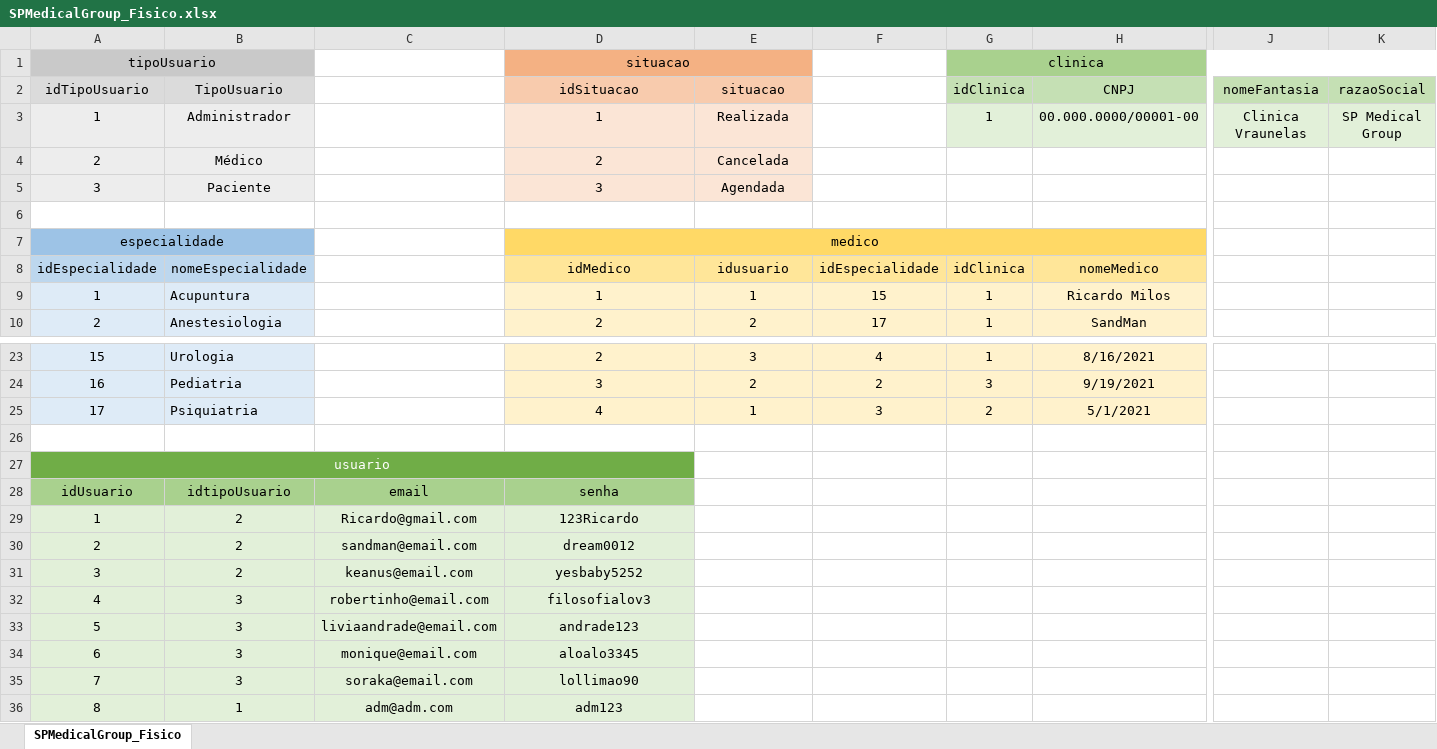
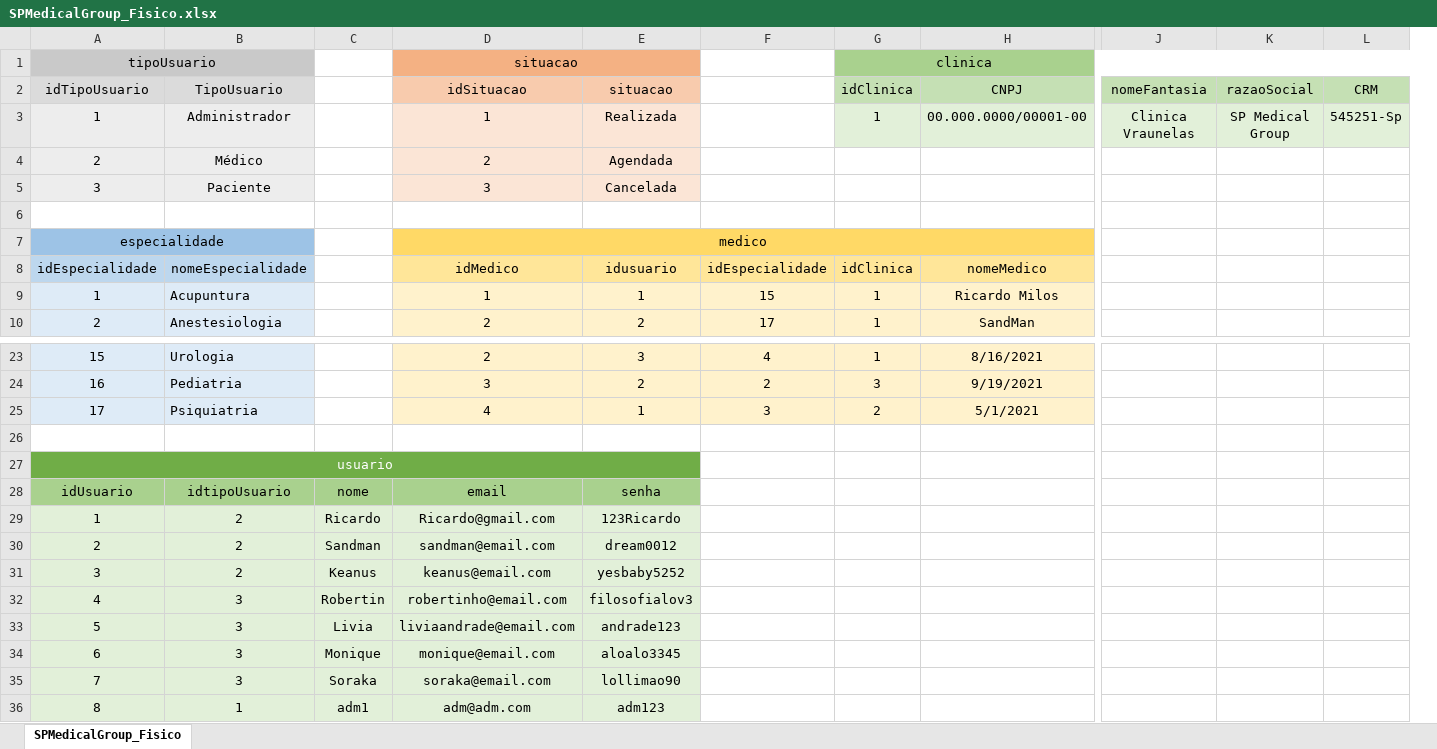
Before and after one commit to SamuelLuzSantana/SPMedical_Group, an Excel workbook: Modelos/SPMedicalGroup_Fisico.xlsx, sheet SPMedicalGroup_Fisico, drawn as a sheet; only a part is shown, gaps mark what is left out; values as stored, in another font and other column widths than the file's, no borders; removed rows and columns are numbered as before the commit, all else as after; the diff names each change by its address in the sheet, - before the commit and + after, or states it on an @@ line.

```diff
--- a/Modelos/SPMedicalGroup_Fisico.xlsx (sheet SPMedicalGroup_Fisico)
+++ b/Modelos/SPMedicalGroup_Fisico.xlsx (sheet SPMedicalGroup_Fisico)
-column C, rows 28-36: email | Ricardo@gmail.com | sandman@email.com | keanus@email.com | robertinho@email.com | liviaandrade@email.com | monique@email.com | soraka@email.com | adm@adm.com
+column C, rows 28-36: nome | Ricardo | Sandman | Keanus | Robertin | Livia | Monique | Soraka | adm1
+column L (CRM), row 3: 545251-Sp
-E4 (situacao): Cancelada
+E4 (situacao): Agendada
-E5 (situacao): Agendada
+E5 (situacao): Cancelada
-A27:D27 merged
+A27:E27 merged
-E27 fill: none
+E27 fill: #70AD47
-D28 (idSituacao): senha
+D28 (idSituacao): email
-E28 (situacao): (empty)
+E28 (situacao): senha
-E28 fill: none
+E28 fill: #A9D18E
-D29 (idSituacao): 123Ricardo
+D29 (idSituacao): Ricardo@gmail.com
-E29 (situacao): (empty)
+E29 (situacao): 123Ricardo
-E29:E36 fill: none
+E29:E36 fill: #E2F0D9
-D30 (idSituacao): dream0012
+D30 (idSituacao): sandman@email.com
-E30 (situacao): (empty)
+E30 (situacao): dream0012
-D31 (idSituacao): yesbaby5252
+D31 (idSituacao): keanus@email.com
-E31 (situacao): (empty)
+E31 (situacao): yesbaby5252
-D32 (idSituacao): filosofialov3
+D32 (idSituacao): robertinho@email.com
-E32 (situacao): (empty)
+E32 (situacao): filosofialov3
-D33 (idSituacao): andrade123
+D33 (idSituacao): liviaandrade@email.com
-E33 (situacao): (empty)
+E33 (situacao): andrade123
-D34 (idSituacao): aloalo3345
+D34 (idSituacao): monique@email.com
-E34 (situacao): (empty)
+E34 (situacao): aloalo3345
-D35 (idSituacao): lollimao90
+D35 (idSituacao): soraka@email.com
-E35 (situacao): (empty)
+E35 (situacao): lollimao90
-D36 (idSituacao): adm123
+D36 (idSituacao): adm@adm.com
-E36 (situacao): (empty)
+E36 (situacao): adm123
```
Also changed, not shown: 4 other files.
